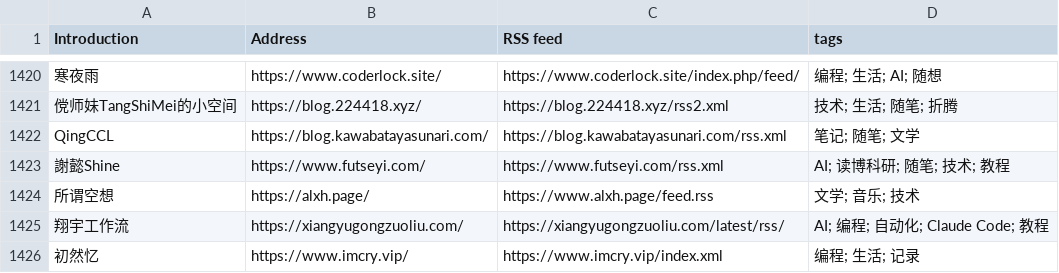
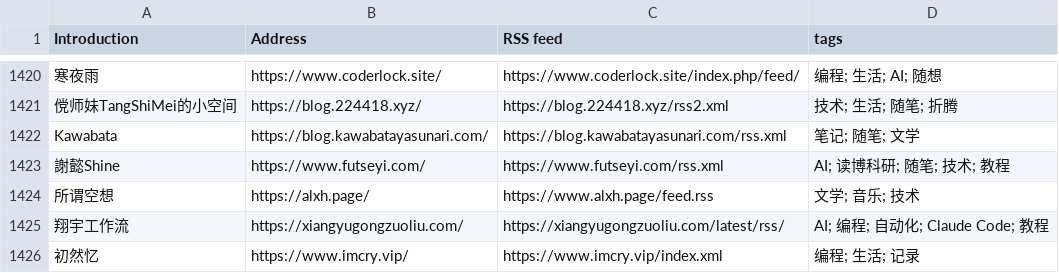
Before and after one commit to timqian/chinese-independent-blogs, a CSV file: blogs-original.csv, drawn as a sheet; only a part is shown, gaps mark what is left out; the diff names each change by its address in the sheet, - before the commit and + after, or states it on an @@ line.

Commit message:
Update博客名称

```diff
--- a/blogs-original.csv
+++ b/blogs-original.csv
-A1422 (Introduction): QingCCL
+A1422 (Introduction): Kawabata
```
